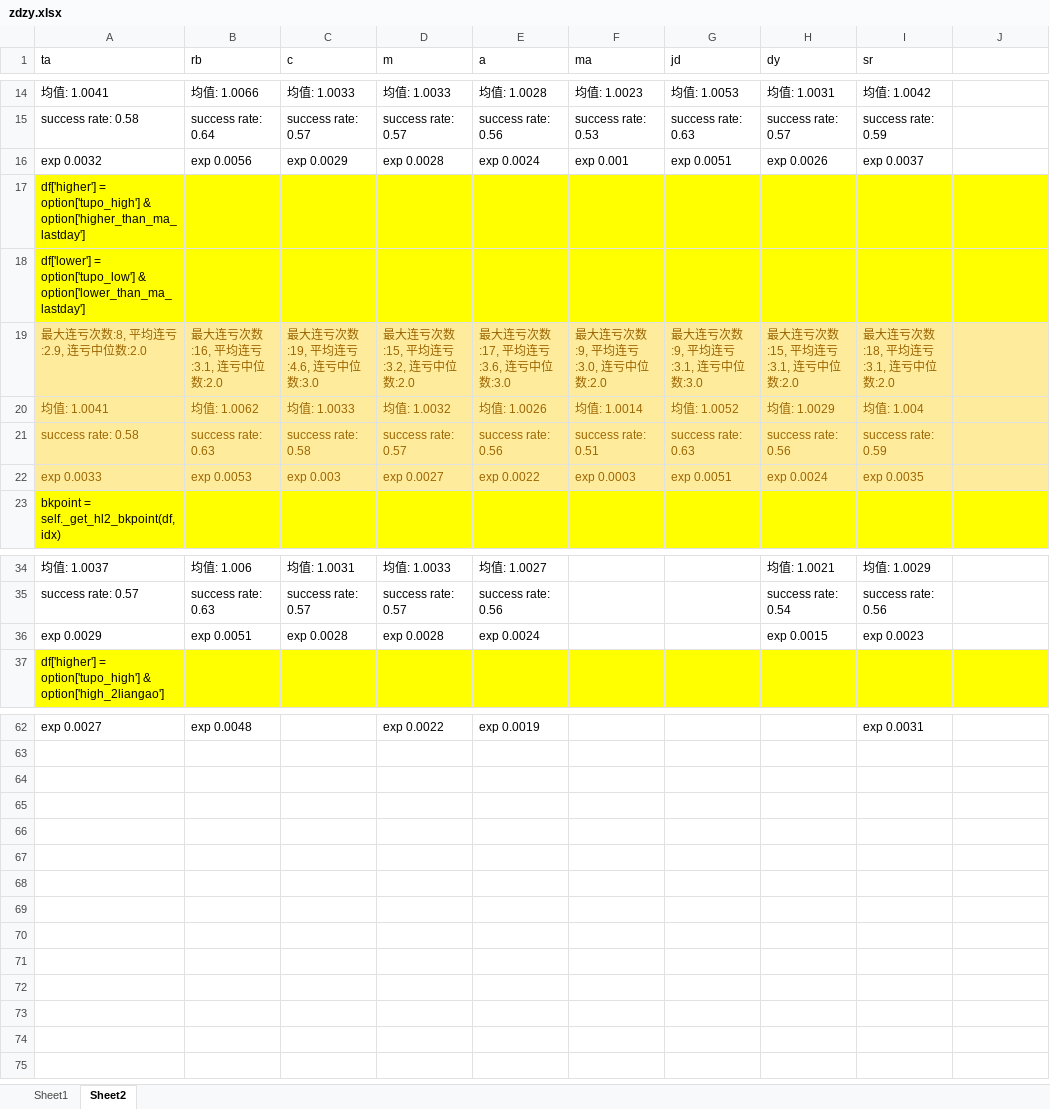
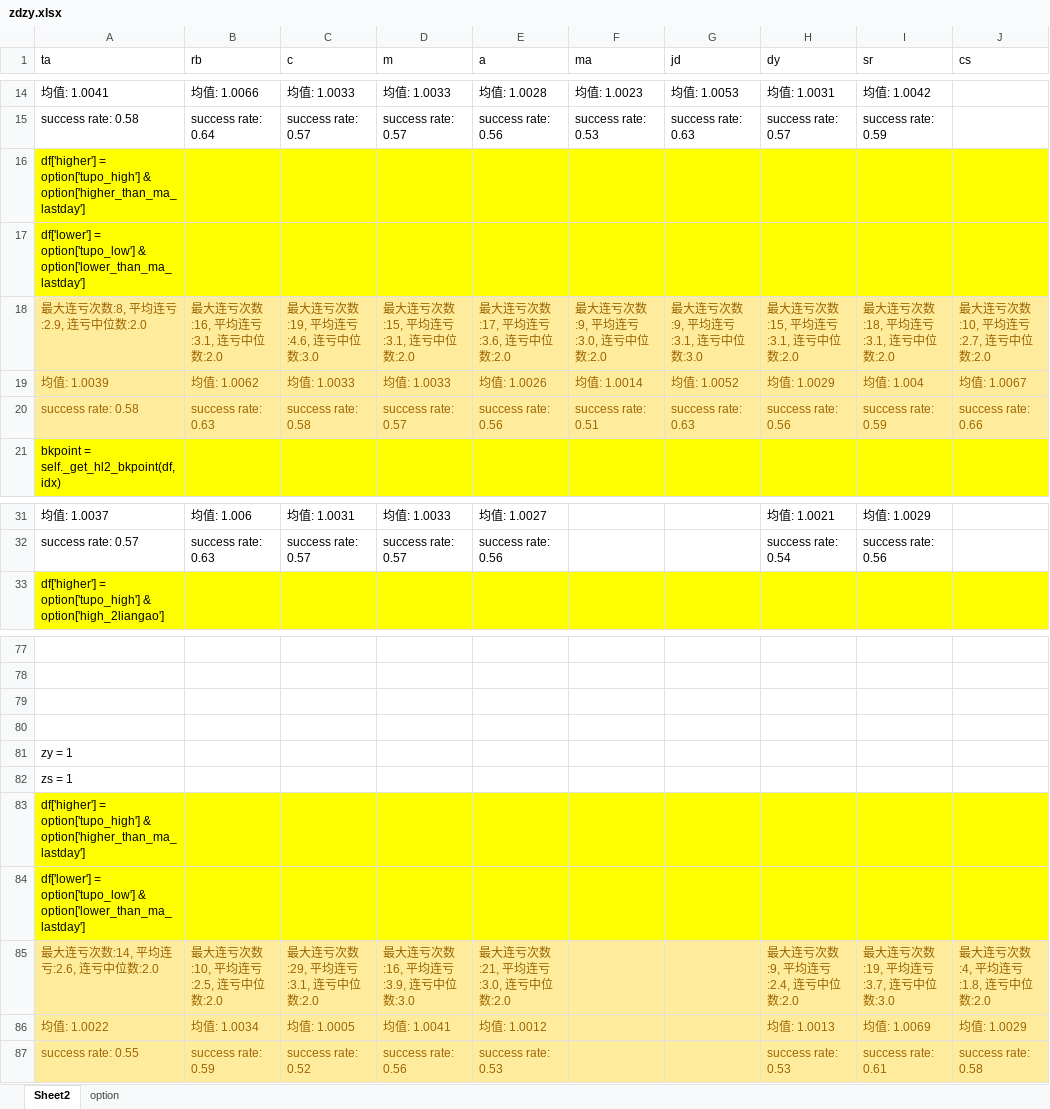
Before and after one commit to wzgdavid/ana, an Excel workbook: report/zdzy.xlsx, sheet Sheet2, drawn as a sheet; only a part is shown, gaps mark what is left out; values as stored, in another font and other column widths than the file's, no borders; removed rows and columns are numbered as before the commit, all else as after; the diff covers the shown part only; the diff names each change by its address in the sheet, - before the commit and + after, or states it on an @@ line.

```diff
--- a/report/zdzy.xlsx (sheet Sheet2)
+++ b/report/zdzy.xlsx (sheet Sheet2)
-sheet tab: Sheet1
+sheet tab: option
-J1: (empty)
+J1: cs
-row 16: exp 0.0032 | exp 0.0056 | exp 0.0029 | exp 0.0028 | exp 0.0024 | exp 0.001 | exp 0.0051 | exp 0.0026 | exp 0.0037
-D18 (m): 最大连亏次数:15, 平均连亏:3.2, 连亏中位数:2.0
+D18 (m): 最大连亏次数:15, 平均连亏:3.1, 连亏中位数:2.0
-E18 (a): 最大连亏次数:17, 平均连亏:3.6, 连亏中位数:3.0
+E18 (a): 最大连亏次数:17, 平均连亏:3.6, 连亏中位数:2.0
-J18 (cs): (empty)
+J18 (cs): 最大连亏次数:10, 平均连亏:2.7, 连亏中位数:2.0
-A19 (ta): 均值: 1.0041
+A19 (ta): 均值: 1.0039
-D19 (m): 均值: 1.0032
+D19 (m): 均值: 1.0033
-J19 (cs): (empty)
+J19 (cs): 均值: 1.0067
-J20 (cs): (empty)
+J20 (cs): success rate: 0.66
-row 22: exp 0.0033 | exp 0.0053 | exp 0.003 | exp 0.0027 | exp 0.0022 | exp 0.0003 | exp 0.0051 | exp 0.0024 | exp 0.0035
-row 36: exp 0.0029 | exp 0.0051 | exp 0.0028 | exp 0.0028 | exp 0.0024 |  |  | exp 0.0015 | exp 0.0023
-row 77: exp 0.0027 | exp 0.0048 |  | exp 0.0022 | exp 0.0019 |  |  |  | exp 0.0031
+row 77: (empty)
+row 78: (empty)
+row 79: (empty)
+row 80: (empty)
+row 81: zy = 1
+row 82: zs = 1
+row 83: df['higher'] = option['tupo_high'] & option['higher_than_ma_lastday']
+row 84: df['lower'] = option['tupo_low'] & option['lower_than_ma_lastday']
+row 85: 最大连亏次数:14, 平均连亏:2.6, 连亏中位数:2.0 | 最大连亏次数:10, 平均连亏:2.5, 连亏中位数:2.0 | 最大连亏次数:29, 平均连亏:3.1, 连亏中位数:2.0 | 最大连亏次数:16, 平均连亏:3.9, 连亏中位数:3.0 | 最大连亏次数:21, 平均连亏:3.0, 连亏中位数:2.0 |  |  | 最大连亏次数:9, 平均连亏:2.4, 连亏中位数:2.0 | 最大连亏次数:19, 平均连亏:3.7, 连亏中位数:3.0 | 最大连亏次数:4, 平均连亏:1.8, 连亏中位数:2.0
+row 86: 均值: 1.0022 | 均值: 1.0034 | 均值: 1.0005 | 均值: 1.0041 | 均值: 1.0012 |  |  | 均值: 1.0013 | 均值: 1.0069 | 均值: 1.0029
+row 87: success rate: 0.55 | success rate: 0.59 | success rate: 0.52 | success rate: 0.56 | success rate: 0.53 |  |  | success rate: 0.53 | success rate: 0.61 | success rate: 0.58
```
Also changed, not shown: 22 added rows, 4 removed rows, 2 edited cells and cell formats elsewhere in this sheet, 11 other files.
